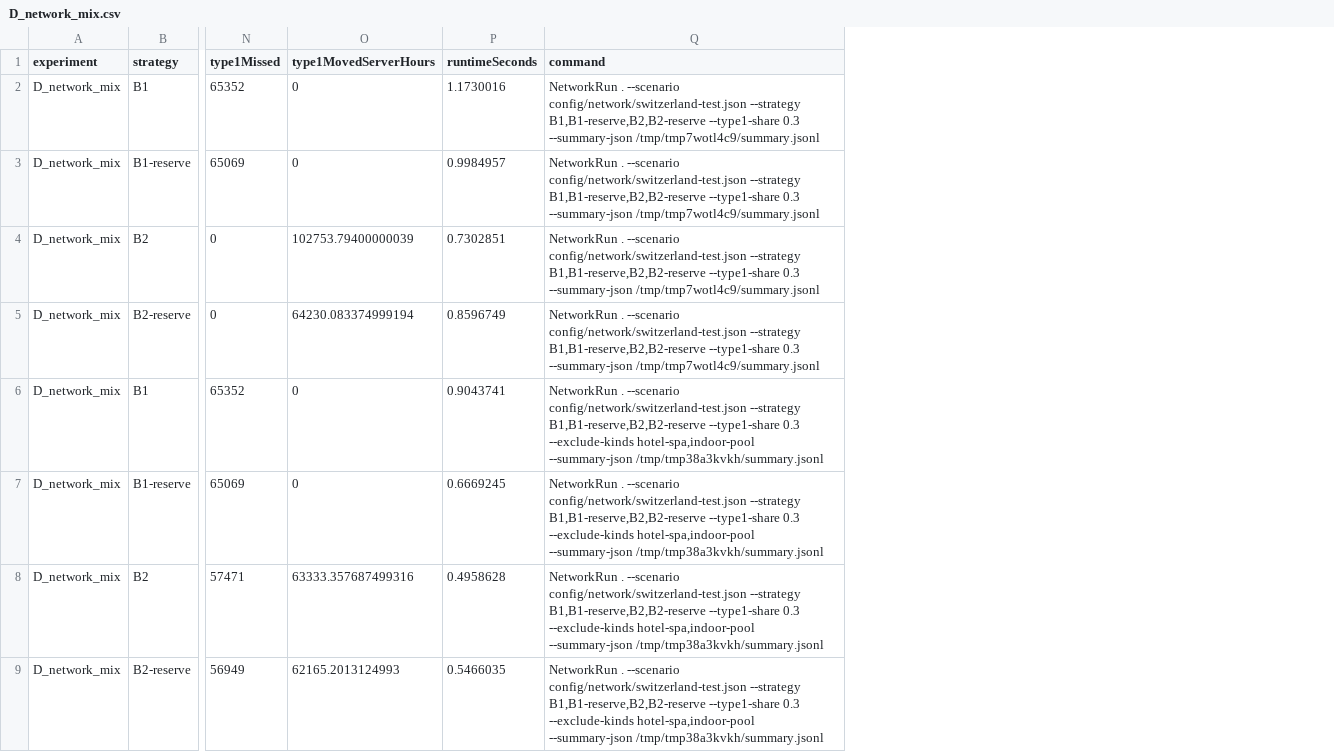
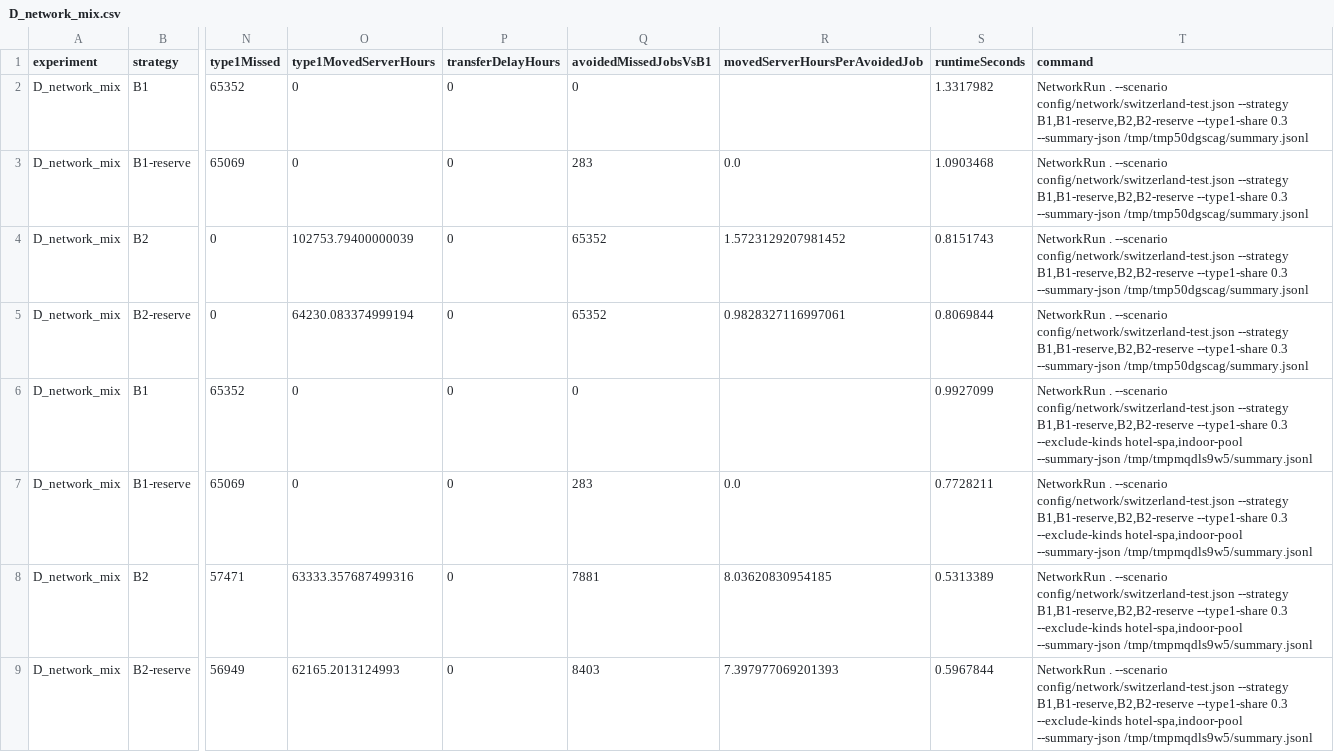
Before and after one commit to IllusioQuest/awkard-turtles-basel-26, a CSV file: data/derived/network/experiments/D_network_mix.csv, drawn as a sheet; only a part is shown, gaps mark what is left out; addresses are those after the commit; the diff names each change by its address in the sheet, - before the commit and + after, or states it on an @@ line.

```diff
--- a/data/derived/network/experiments/D_network_mix.csv
+++ b/data/derived/network/experiments/D_network_mix.csv
+column P (transferDelayHours), rows 2-9: all 0
+column Q (avoidedMissedJobsVsB1), rows 2-9: 0 | 283 | 65352 | 65352 | 0 | 283 | 7881 | 8403
+column R (movedServerHoursPerAvoidedJob), rows 3-9: 0.0 | 1.5723129207981452 | 0.9828327116997061 |  | 0.0 | 8.03620830954185 | 7.397977069201393
-S2 (runtimeSeconds): 1.1730016
+S2 (runtimeSeconds): 1.3317982
-T2:T5 (command): …0.3 --summary-json /tmp/tmp7wotl4c9/summary.jsonl
+T2:T5 (command): …0.3 --summary-json /tmp/tmp50dgscag/summary.jsonl
-S3 (runtimeSeconds): 0.9984957
+S3 (runtimeSeconds): 1.0903468
-S4 (runtimeSeconds): 0.7302851
+S4 (runtimeSeconds): 0.8151743
-S5 (runtimeSeconds): 0.8596749
+S5 (runtimeSeconds): 0.8069844
-S6 (runtimeSeconds): 0.9043741
+S6 (runtimeSeconds): 0.9927099
-T6:T9 (command): …hotel-spa,indoor-pool --summary-json /tmp/tmp38a3kvkh/summary.jsonl
+T6:T9 (command): …hotel-spa,indoor-pool --summary-json /tmp/tmpmqdls9w5/summary.jsonl
-S7 (runtimeSeconds): 0.6669245
+S7 (runtimeSeconds): 0.7728211
-S8 (runtimeSeconds): 0.4958628
+S8 (runtimeSeconds): 0.5313389
-S9 (runtimeSeconds): 0.5466035
+S9 (runtimeSeconds): 0.5967844
```
Also changed, not shown: data/derived/network/experiments/A_type1_share.csv, data/derived/network/experiments/B_phi.csv, 12 other files.
